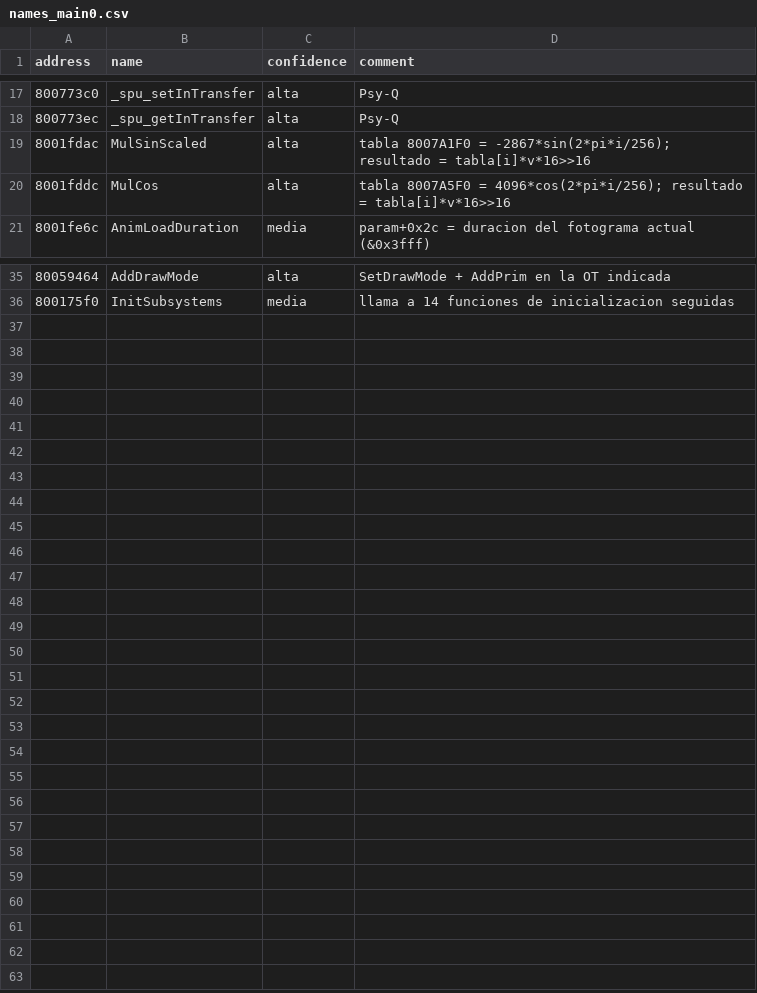
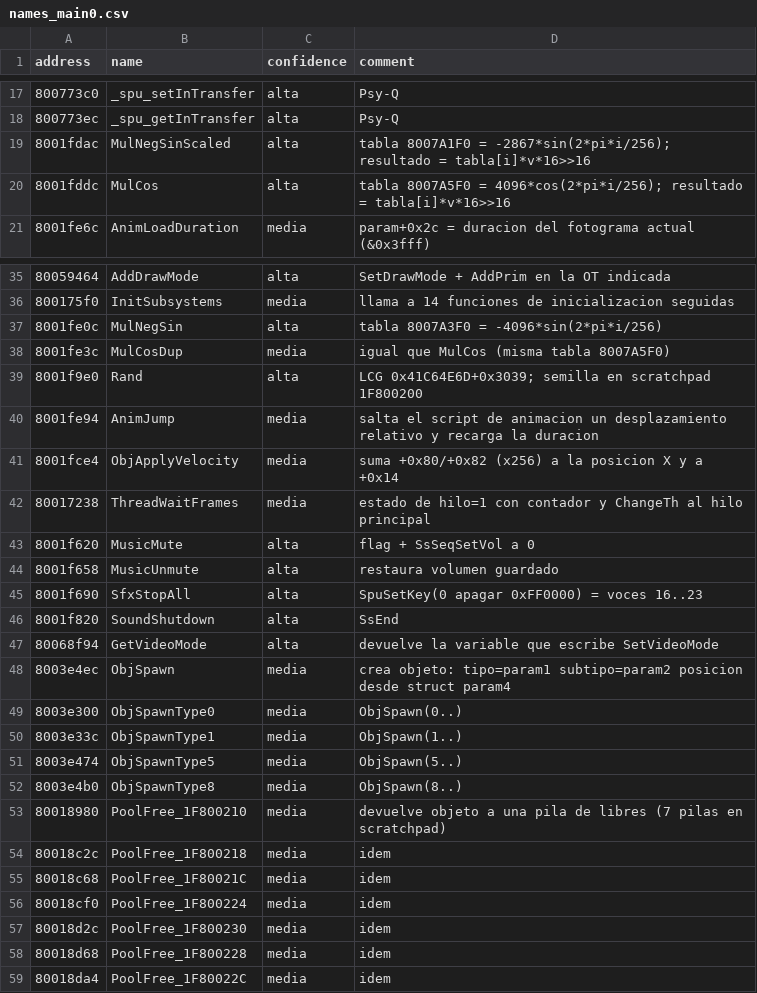
Before and after one commit to afsenovilla/Tombi-Decomp, a CSV file: notes/names_main0.csv, drawn as a sheet; only a part is shown, gaps mark what is left out.

```diff
--- a/notes/names_main0.csv
+++ b/notes/names_main0.csv
@@ -18,3 +18,3 @@ address,name,confidence,comment
 800773ec,_spu_getInTransfer,alta,Psy-Q
-8001fdac,MulSinScaled,alta,tabla 8007A1F0 = -2867*sin(2*pi*i/256); resultado = tabla[i]*v*16>>16
+8001fdac,MulNegSinScaled,alta,tabla 8007A1F0 = -2867*sin(2*pi*i/256); resultado = tabla[i]*v*16>>16
 8001fddc,MulCos,alta,tabla 8007A5F0 = 4096*cos(2*pi*i/256); resultado = tabla[i]*v*16>>16
@@ -36 +36,24 @@ address,name,confidence,comment
 800175f0,InitSubsystems,media,llama a 14 funciones de inicializacion seguidas
+8001fe0c,MulNegSin,alta,tabla 8007A3F0 = -4096*sin(2*pi*i/256)
+8001fe3c,MulCosDup,media,igual que MulCos (misma tabla 8007A5F0)
+8001f9e0,Rand,alta,LCG 0x41C64E6D+0x3039; semilla en scratchpad 1F800200
+8001fe94,AnimJump,media,salta el script de animacion un desplazamiento relativo y recarga la duracion
+8001fce4,ObjApplyVelocity,media,suma +0x80/+0x82 (x256) a la posicion X y a +0x14
+80017238,ThreadWaitFrames,media,estado de hilo=1 con contador y ChangeTh al hilo principal
+8001f620,MusicMute,alta,flag + SsSeqSetVol a 0
+8001f658,MusicUnmute,alta,restaura volumen guardado
+8001f690,SfxStopAll,alta,SpuSetKey(0 apagar 0xFF0000) = voces 16..23
+8001f820,SoundShutdown,alta,SsEnd
+80068f94,GetVideoMode,alta,devuelve la variable que escribe SetVideoMode
+8003e4ec,ObjSpawn,media,crea objeto: tipo=param1 subtipo=param2 posicion desde struct param4
+8003e300,ObjSpawnType0,media,ObjSpawn(0..)
+8003e33c,ObjSpawnType1,media,ObjSpawn(1..)
+8003e474,ObjSpawnType5,media,ObjSpawn(5..)
+8003e4b0,ObjSpawnType8,media,ObjSpawn(8..)
+80018980,PoolFree_1F800210,media,devuelve objeto a una pila de libres (7 pilas en scratchpad)
+80018c2c,PoolFree_1F800218,media,idem
+80018c68,PoolFree_1F80021C,media,idem
+80018cf0,PoolFree_1F800224,media,idem
+80018d2c,PoolFree_1F800230,media,idem
+80018d68,PoolFree_1F800228,media,idem
+80018da4,PoolFree_1F80022C,media,idem
```
